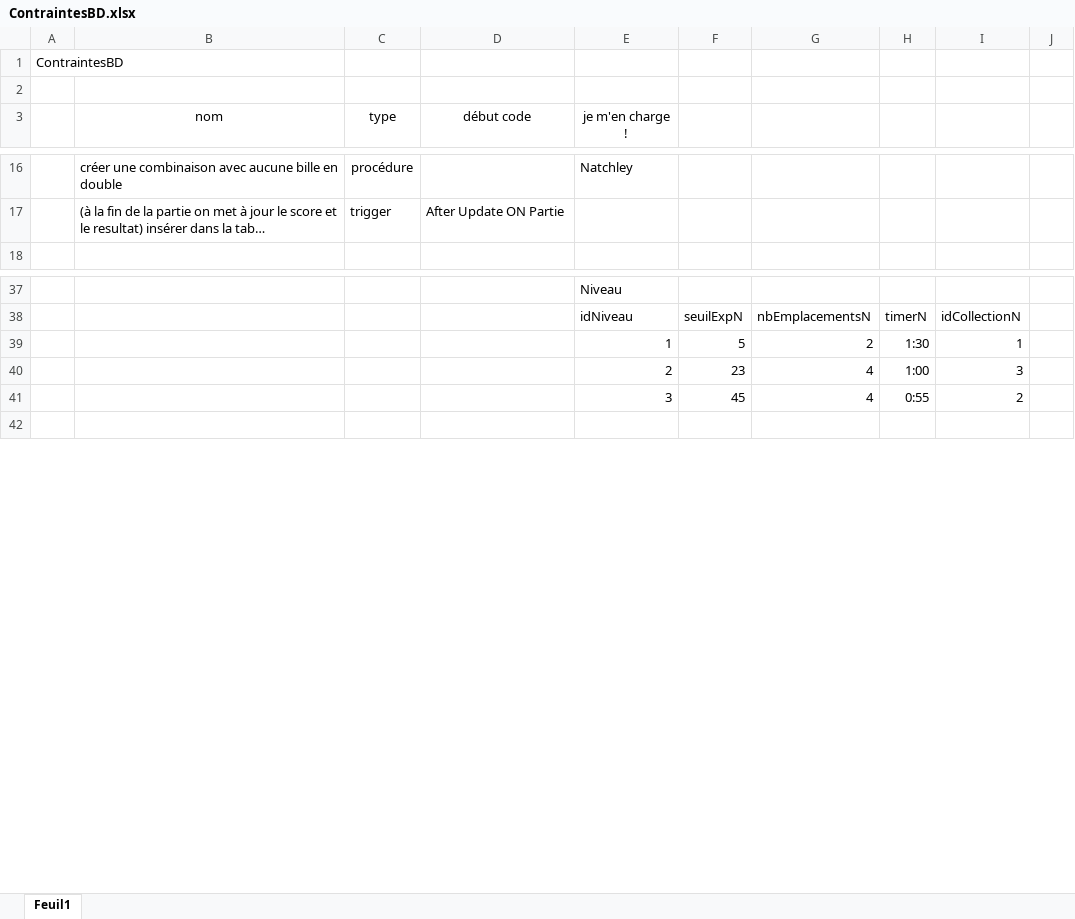
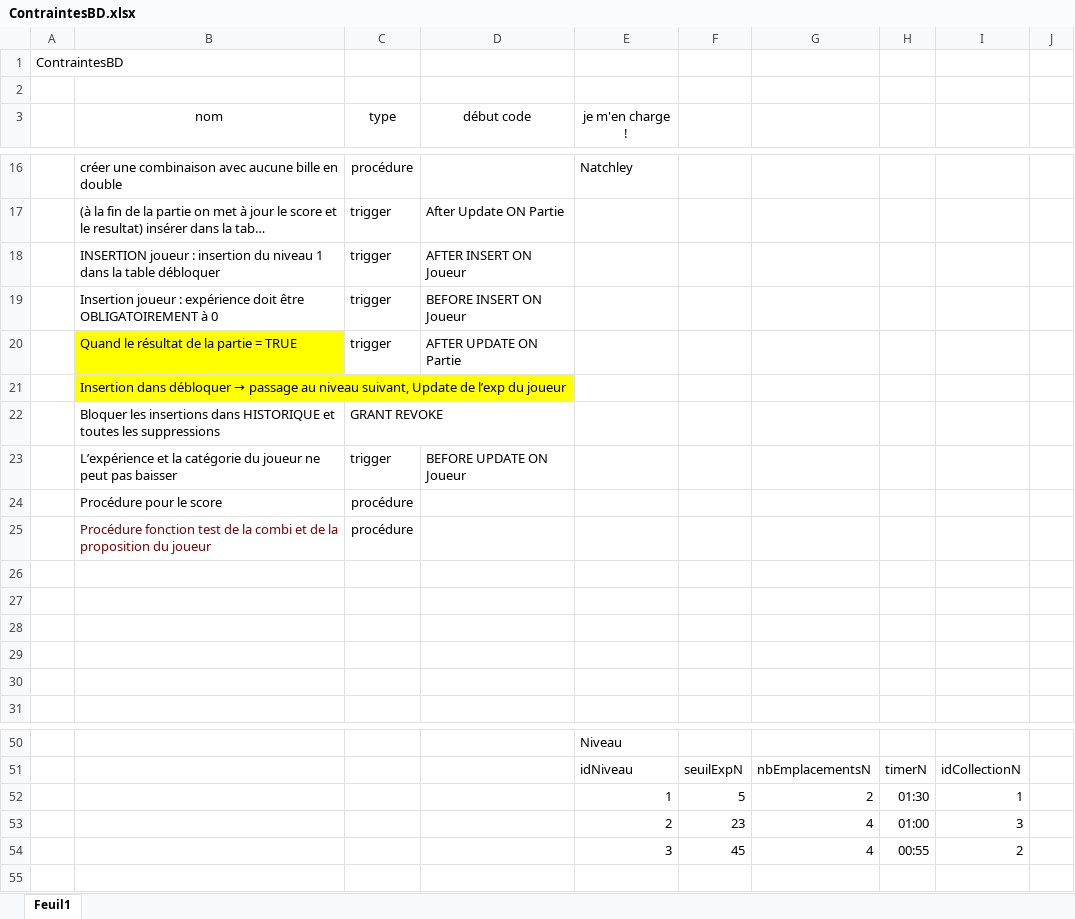
Before and after one commit to PROJETSID/BDD, an Excel workbook: ContraintesBD.xlsx, sheet Feuil1, drawn as a sheet; only a part is shown, gaps mark what is left out; long unchanged cells end in …; values as stored, in another font and other column widths than the file's, no borders; addresses are those after the commit; the diff names each change by its address in the sheet, - before the commit and + after, or states it on an @@ line.

Commit message:
Ajout de triggers

```diff
--- a/ContraintesBD.xlsx (sheet Feuil1)
+++ b/ContraintesBD.xlsx (sheet Feuil1)
+row 18:  | INSERTION joueur : insertion du niveau 1 dans la table débloquer | trigger | AFTER INSERT ON Joueur
+row 19:  | Insertion joueur : expérience doit être OBLIGATOIREMENT à 0 | trigger | BEFORE INSERT ON Joueur
+row 20:  | Quand le résultat de la partie = TRUE | trigger | AFTER UPDATE ON Partie
+row 21:  | Insertion dans débloquer → passage au niveau suivant, Update de l’exp du joueur
+row 22:  | Bloquer les insertions dans HISTORIQUE et toutes les suppressions | GRANT REVOKE
+row 23:  | L’expérience et la catégorie du joueur ne peut pas baisser | trigger | BEFORE UPDATE ON Joueur
+row 24:  | Procédure pour le score | procédure
+row 25:  | Procédure fonction test de la combi et de la proposition du joueur | procédure
+row 26: (empty)
+row 27: (empty)
+row 28: (empty)
+row 29: (empty)
+row 30: (empty)
-H52: 1:30
+H52: 01:30
-H53: 1:00
+H53: 01:00
-H54: 0:55
+H54: 00:55
```
